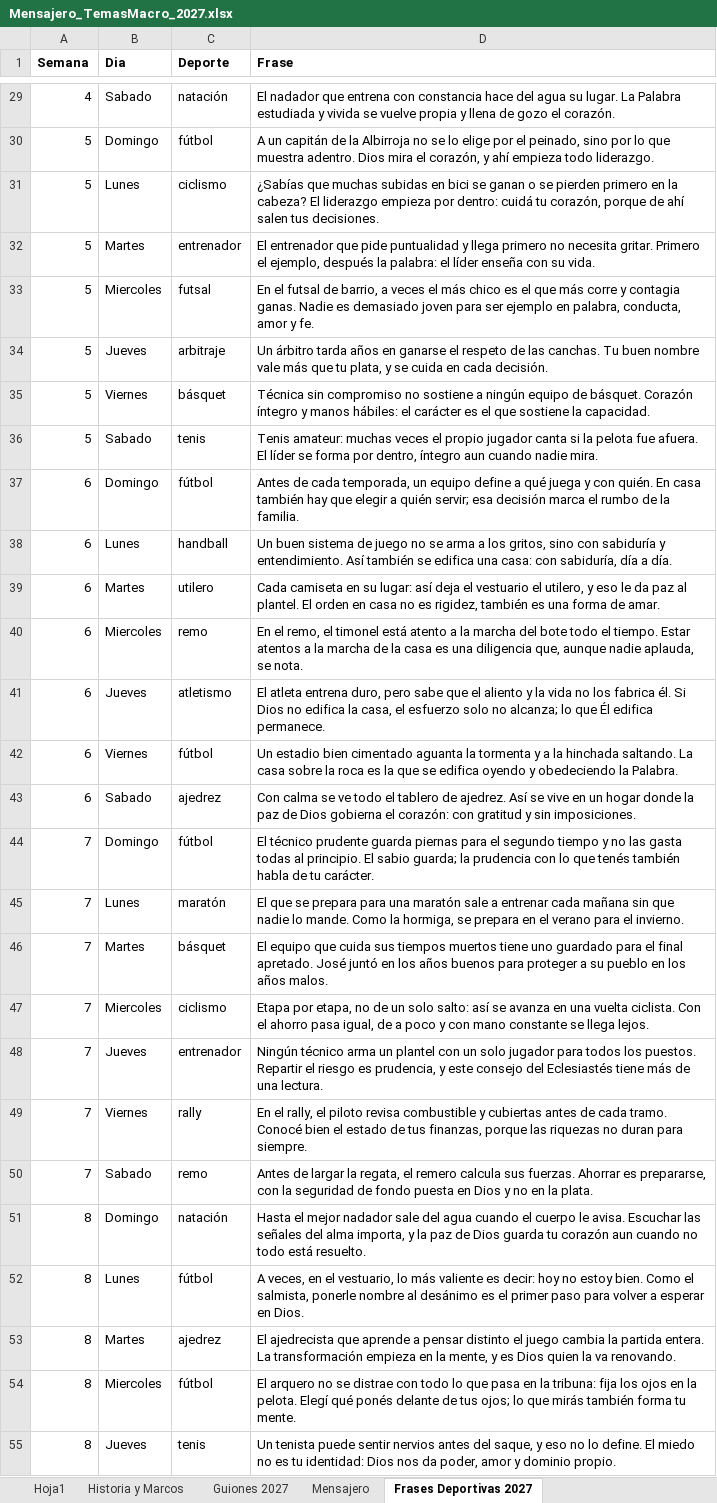
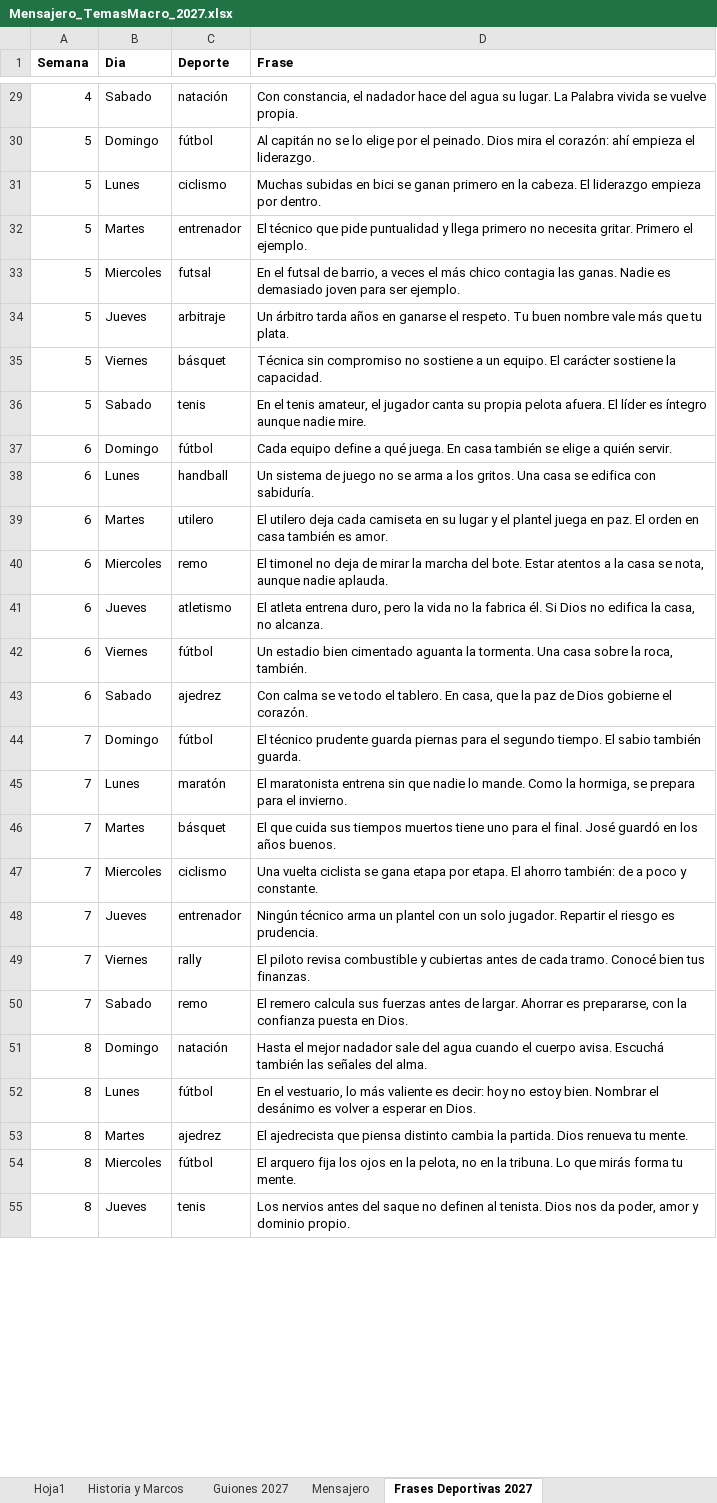
Before and after one commit to richarhrojas-ai/Sunset-app, an Excel workbook: mensajero/content/planillas/Mensajero_TemasMacro_2027.xlsx, sheet Frases Deportivas 2027, drawn as a sheet; only a part is shown, gaps mark what is left out; values as stored, in another font and other column widths than the file's, no borders; the diff covers the shown part only; the diff names each change by its address in the sheet, - before the commit and + after, or states it on an @@ line.

```diff
--- a/mensajero/content/planillas/Mensajero_TemasMacro_2027.xlsx (sheet Frases Deportivas 2027)
+++ b/mensajero/content/planillas/Mensajero_TemasMacro_2027.xlsx (sheet Frases Deportivas 2027)
-D29 (Frase): El nadador que entrena con constancia hace del agua su lugar. La Palabra estudiada y vivida se vuelve propia y llena de gozo el corazón.
+D29 (Frase): Con constancia, el nadador hace del agua su lugar. La Palabra vivida se vuelve propia.
-D30 (Frase): A un capitán de la Albirroja no se lo elige por el peinado, sino por lo que muestra adentro. Dios mira el corazón, y ahí empieza todo liderazgo.
+D30 (Frase): Al capitán no se lo elige por el peinado. Dios mira el corazón: ahí empieza el liderazgo.
-D31 (Frase): ¿Sabías que muchas subidas en bici se ganan o se pierden primero en la cabeza? El liderazgo empieza por dentro: cuidá tu corazón, porque de ahí salen tus decisiones.
+D31 (Frase): Muchas subidas en bici se ganan primero en la cabeza. El liderazgo empieza por dentro.
-D32 (Frase): El entrenador que pide puntualidad y llega primero no necesita gritar. Primero el ejemplo, después la palabra: el líder enseña con su vida.
+D32 (Frase): El técnico que pide puntualidad y llega primero no necesita gritar. Primero el ejemplo.
-D33 (Frase): …más chico es el que más corre y contagia ganas. Nadie es demasiado joven para ser ejemplo en palabra, conducta, amor y fe.
+D33 (Frase): …más chico contagia las ganas. Nadie es demasiado joven para ser ejemplo.
-D34 (Frase): …ganarse el respeto de las canchas. Tu buen nombre vale más que tu plata, y se cuida en cada decisión.
+D34 (Frase): …ganarse el respeto. Tu buen nombre vale más que tu plata.
-D35 (Frase): …sostiene a ningún equipo de básquet. Corazón íntegro y manos hábiles: el carácter es el que sostiene la…
+D35 (Frase): …sostiene a un equipo. El carácter sostiene la…
-D36 (Frase): Tenis amateur: muchas veces el propio jugador canta si la pelota fue afuera. El líder se forma por dentro, íntegro aun cuando nadie mira.
+D36 (Frase): En el tenis amateur, el jugador canta su propia pelota afuera. El líder es íntegro aunque nadie mire.
-D37 (Frase): Antes de cada temporada, un equipo define a qué juega y con quién. En casa también hay que elegir a quién servir; esa decisión marca el rumbo de la familia.
+D37 (Frase): Cada equipo define a qué juega. En casa también se elige a quién servir.
-D38 (Frase): Un buen sistema de juego no se arma a los gritos, sino con sabiduría y entendimiento. Así también se edifica una casa: con sabiduría, día a día.
+D38 (Frase): Un sistema de juego no se arma a los gritos. Una casa se edifica con sabiduría.
-D39 (Frase): Cada camiseta en su lugar: así deja el vestuario el utilero, y eso le da paz al plantel. El orden en casa no es rigidez, también es una forma de amar.
+D39 (Frase): El utilero deja cada camiseta en su lugar y el plantel juega en paz. El orden en casa también es amor.
-D40 (Frase): En el remo, el timonel está atento a la marcha del bote todo el tiempo. Estar atentos a la marcha de la casa es una diligencia que, aunque nadie aplauda, se nota.
+D40 (Frase): El timonel no deja de mirar la marcha del bote. Estar atentos a la casa se nota, aunque nadie aplauda.
-D41 (Frase): …duro, pero sabe que el aliento y la vida no los fabrica él. Si Dios no edifica la casa, el esfuerzo solo no alcanza; lo que Él edifica permanece.
+D41 (Frase): …duro, pero la vida no la fabrica él. Si Dios no edifica la casa, no alcanza.
-D42 (Frase): …aguanta la tormenta y a la hinchada saltando. La casa sobre la roca es la que se edifica oyendo y obedeciendo la Palabra.
+D42 (Frase): …aguanta la tormenta. Una casa sobre la roca, también.
-D43 (Frase): …todo el tablero de ajedrez. Así se vive en un hogar donde la paz de Dios gobierna el corazón: con gratitud y sin imposiciones.
+D43 (Frase): …todo el tablero. En casa, que la paz de Dios gobierne el corazón.
-D44 (Frase): …el segundo tiempo y no las gasta todas al principio. El sabio guarda; la prudencia con lo que tenés también habla de tu carácter.
+D44 (Frase): …el segundo tiempo. El sabio también guarda.
-D45 (Frase): El que se prepara para una maratón sale a entrenar cada mañana sin que nadie lo mande. Como la hormiga, se prepara en el verano para el…
+D45 (Frase): El maratonista entrena sin que nadie lo mande. Como la hormiga, se prepara para el…
-D46 (Frase): El equipo que cuida sus tiempos muertos tiene uno guardado para el final apretado. José juntó en los años buenos para proteger a su pueblo en los años malos.
+D46 (Frase): El que cuida sus tiempos muertos tiene uno para el final. José guardó en los años buenos.
-D47 (Frase): Etapa por etapa, no de un solo salto: así se avanza en una vuelta ciclista. Con el ahorro pasa igual, de a poco y con mano constante se llega lejos.
+D47 (Frase): Una vuelta ciclista se gana etapa por etapa. El ahorro también: de a poco y constante.
-D48 (Frase): …un solo jugador para todos los puestos. Repartir el riesgo es prudencia, y este consejo del Eclesiastés tiene más de una lectura.
+D48 (Frase): …un solo jugador. Repartir el riesgo es prudencia.
-D49 (Frase): En el rally, el piloto revisa combustible y cubiertas antes de cada tramo. Conocé bien el estado de tus finanzas, porque las riquezas no duran para siempre.
+D49 (Frase): El piloto revisa combustible y cubiertas antes de cada tramo. Conocé bien tus finanzas.
-D50 (Frase): Antes de largar la regata, el remero calcula sus fuerzas. Ahorrar es prepararse, con la seguridad de fondo puesta en Dios y no en la plata.
+D50 (Frase): El remero calcula sus fuerzas antes de largar. Ahorrar es prepararse, con la confianza puesta en Dios.
-D51 (Frase): …el cuerpo le avisa. Escuchar las señales del alma importa, y la paz de Dios guarda tu corazón aun cuando no todo está resuelto.
+D51 (Frase): …el cuerpo avisa. Escuchá también las señales del alma.
-D52 (Frase): A veces, en el vestuario, lo más valiente es decir: hoy no estoy bien. Como el salmista, ponerle nombre al desánimo es el primer paso para volver a…
+D52 (Frase): En el vestuario, lo más valiente es decir: hoy no estoy bien. Nombrar el desánimo es volver a…
-D53 (Frase): …ajedrecista que aprende a pensar distinto el juego cambia la partida entera. La transformación empieza en la mente, y es Dios quien la va renovando.
+D53 (Frase): …ajedrecista que piensa distinto cambia la partida. Dios renueva tu mente.
-D54 (Frase): El arquero no se distrae con todo lo que pasa en la tribuna: fija los ojos en la pelota. Elegí qué ponés delante de tus ojos; lo que mirás también forma tu…
+D54 (Frase): El arquero fija los ojos en la pelota, no en la tribuna. Lo que mirás forma tu…
-D55 (Frase): Un tenista puede sentir nervios antes del saque, y eso no lo define. El miedo no es tu identidad: Dios nos…
+D55 (Frase): Los nervios antes del saque no definen al tenista. Dios nos…
```
Also changed, not shown: 336 edited cells elsewhere in this sheet, 3 other files.
